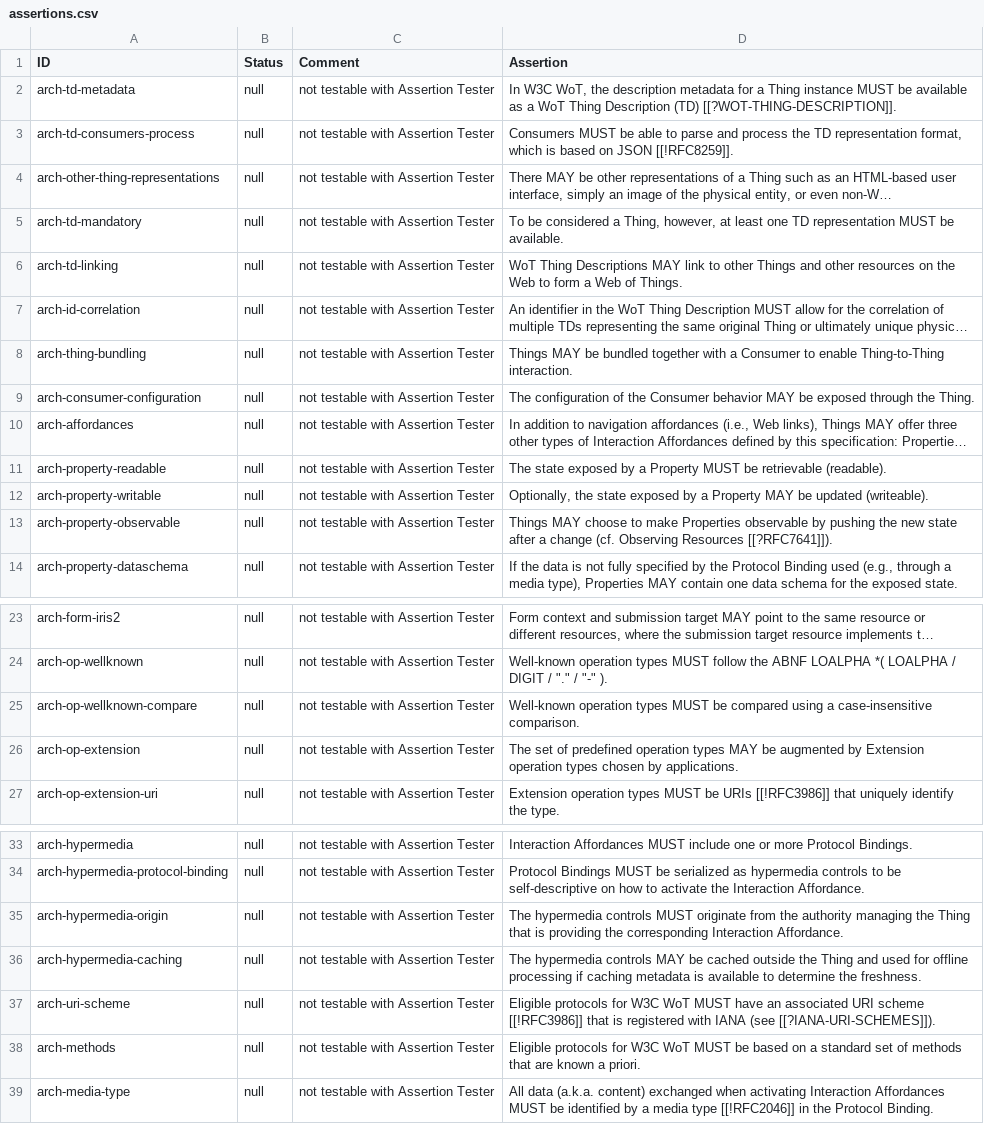
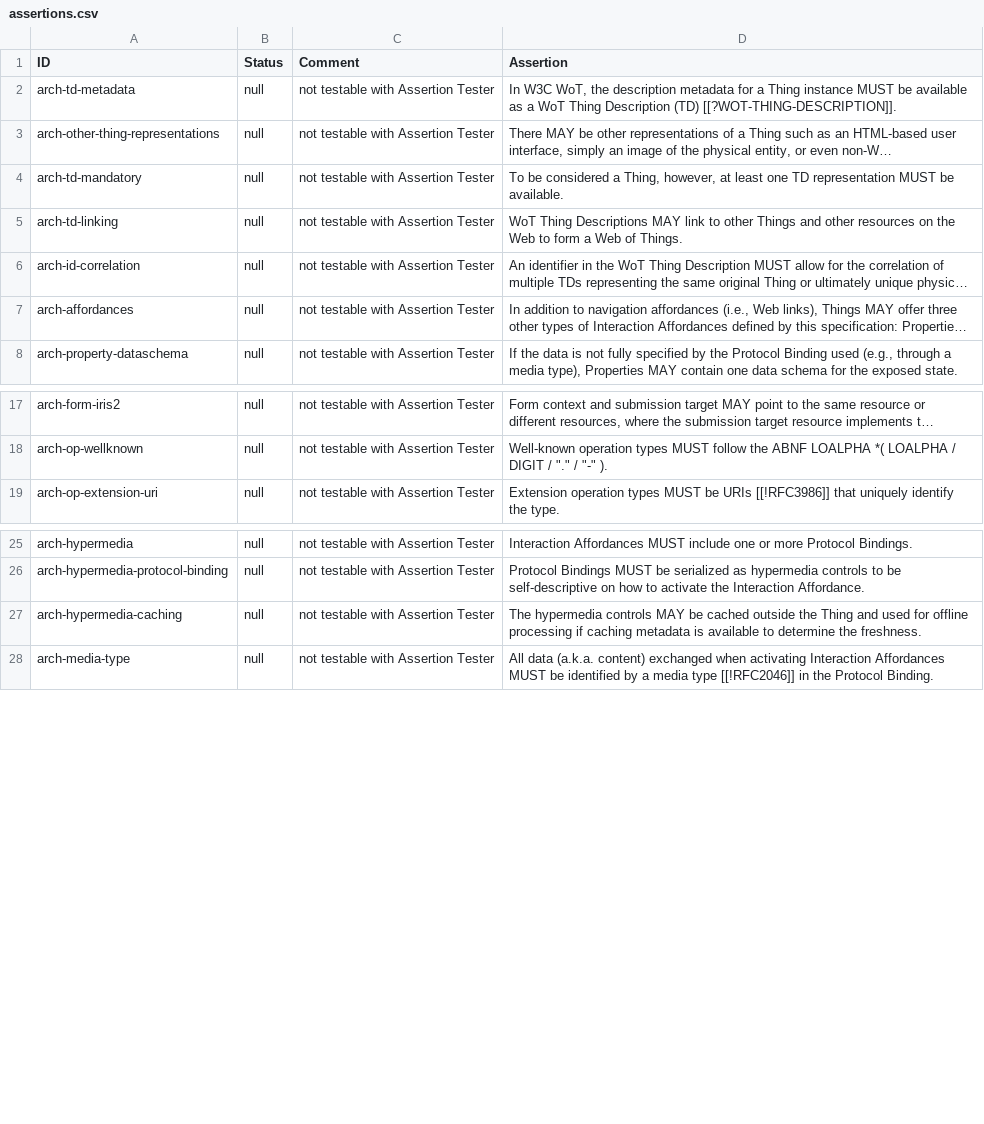
Before and after one commit to w3c/wot-architecture, a CSV file: testing/assertions.csv, drawn as a sheet; only a part is shown, gaps mark what is left out; long unchanged cells end in …; the diff names each change by its address in the sheet, - before the commit and + after, or states it on an @@ line.

Commit message:
regenerate assertions

```diff
--- a/testing/assertions.csv
+++ b/testing/assertions.csv
-row 3: arch-td-consumers-process | null | not testable with Assertion Tester | Consumers MUST be able to parse and process the TD representation format, which is based on JSON [[!RFC8259]].
-row 8: arch-thing-bundling | null | not testable with Assertion Tester | Things MAY be bundled together with a Consumer to enable Thing-to-Thing interaction.
-row 9: arch-consumer-configuration | null | not testable with Assertion Tester | The configuration of the Consumer behavior MAY be exposed through the Thing.
-row 11: arch-property-readable | null | not testable with Assertion Tester | The state exposed by a Property MUST be retrievable (readable).
-row 12: arch-property-writable | null | not testable with Assertion Tester | Optionally, the state exposed by a Property MAY be updated (writeable).
-row 13: arch-property-observable | null | not testable with Assertion Tester | Things MAY choose to make Properties observable by pushing the new state after a change (cf. Observing Resources [[?RFC7641]]).
-row 25: arch-op-wellknown-compare | null | not testable with Assertion Tester | Well-known operation types MUST be compared using a case-insensitive comparison.
-row 26: arch-op-extension | null | not testable with Assertion Tester | The set of predefined operation types MAY be augmented by Extension operation types chosen by applications.
-row 35: arch-hypermedia-origin | null | not testable with Assertion Tester | The hypermedia controls MUST originate from the authority managing the Thing that is providing the corresponding Interaction Affordance.
-row 37: arch-uri-scheme | null | not testable with Assertion Tester | Eligible protocols for W3C WoT MUST have an associated URI scheme [[!RFC3986]] that is registered with IANA (see [[?IANA-URI-SCHEMES]]).
-row 38: arch-methods | null | not testable with Assertion Tester | Eligible protocols for W3C WoT MUST be based on a standard set of methods that are known a priori.
```
